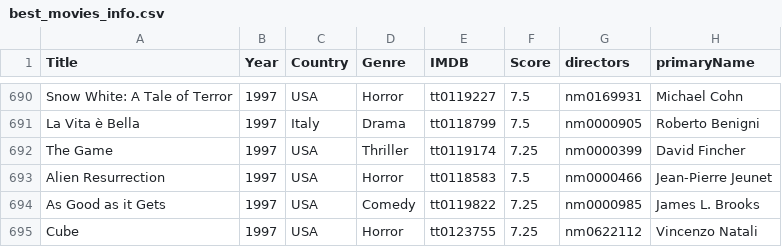
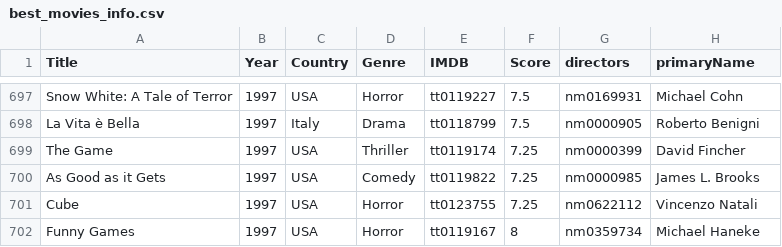
Before and after one commit to jpneto/movies, a CSV file: movies/best_movies_info.csv, drawn as a sheet; only a part is shown, gaps mark what is left out; the shorter side is filled out with more unchanged rows; the diff covers the shown part only.

```diff
--- a/movies/best_movies_info.csv
+++ b/movies/best_movies_info.csv
@@ -692,3 +699,2 @@ La Vita è Bella;1997;Italy;Drama;tt0118799;7.5;nm0000905;Roberto Benigni
 The Game;1997;USA;Thriller;tt0119174;7.25;nm0000399;David Fincher
-Alien Resurrection;1997;USA;Horror;tt0118583;7.5;nm0000466;Jean-Pierre Jeunet
 As Good as it Gets;1997;USA;Comedy;tt0119822;7.25;nm0000985;James L. Brooks
```
Also changed, not shown: 21 added rows elsewhere in this file, 2 other files.
